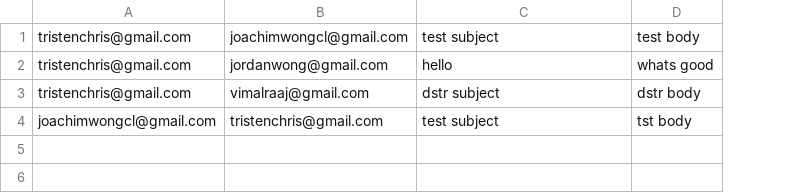
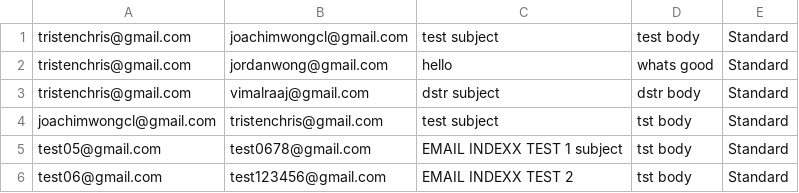
Before and after one commit to celeseyana/dstr-assignment-2, a CSV file: Email System/Email System/Outbox.csv, drawn as a sheet; the diff names each change by its address in the sheet, - before the commit and + after, or states it on an @@ line.

```diff
--- a/Email System/Email System/Outbox.csv
+++ b/Email System/Email System/Outbox.csv
+column E, rows 1-4: all Standard
+row 5: test05@gmail.com | test0678@gmail.com | EMAIL INDEXX TEST 1 subject | tst body | Standard
+row 6: test06@gmail.com | test123456@gmail.com | EMAIL INDEXX TEST 2 | tst body | Standard
```
Also changed, not shown: Email System/Email System/Inbox.csv, 21 other files.
